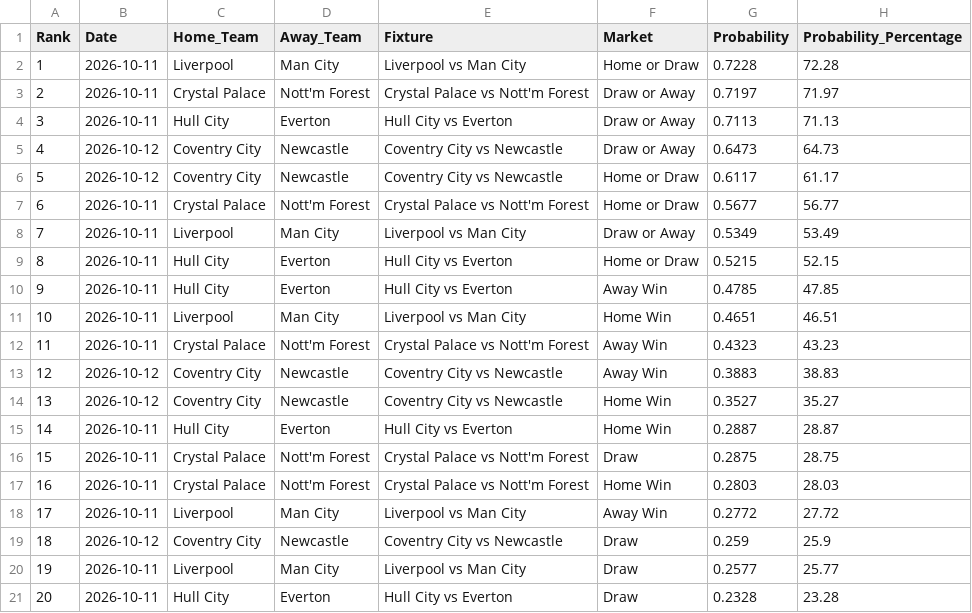
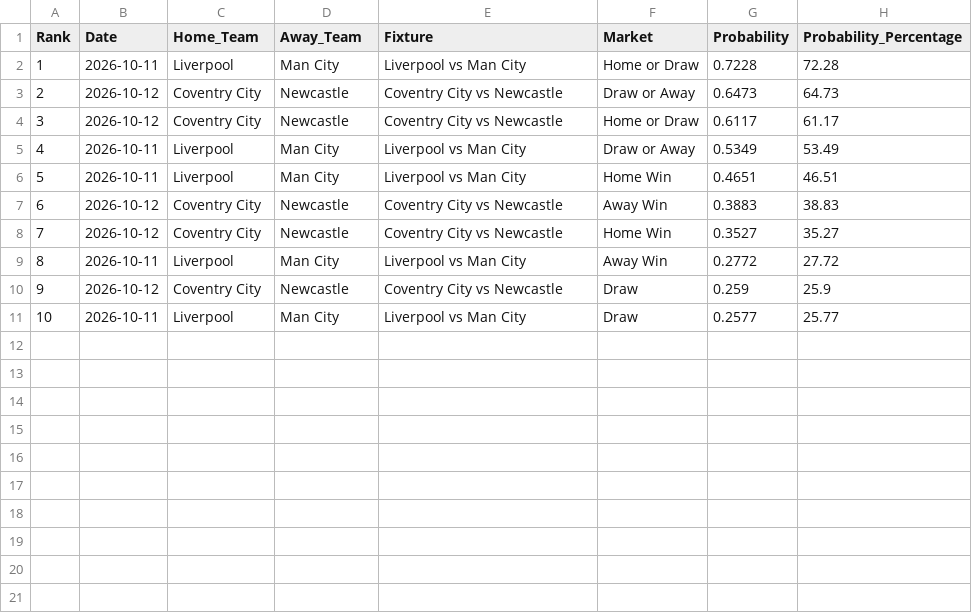
Before and after one commit to IshritChavan/premier-league-predictor, a CSV file: data/ranked_all_markets.csv, drawn as a sheet; removed rows and columns are numbered as before the commit, all else as after; the diff names each change by its address in the sheet, - before the commit and + after, or states it on an @@ line.

```diff
--- a/data/ranked_all_markets.csv
+++ b/data/ranked_all_markets.csv
-row 3: 2 | 2026-10-11 | Crystal Palace | Nott'm Forest | Crystal Palace vs Nott'm Forest | Draw or Away | 0.7197 | 71.97
-row 4: 3 | 2026-10-11 | Hull City | Everton | Hull City vs Everton | Draw or Away | 0.7113 | 71.13
@@ column A (Rank) renumbered between rows 3 and 11 @@
-row 7: 6 | 2026-10-11 | Crystal Palace | Nott'm Forest | Crystal Palace vs Nott'm Forest | Home or Draw | 0.5677 | 56.77
-row 9: 8 | 2026-10-11 | Hull City | Everton | Hull City vs Everton | Home or Draw | 0.5215 | 52.15
-row 10: 9 | 2026-10-11 | Hull City | Everton | Hull City vs Everton | Away Win | 0.4785 | 47.85
-row 12: 11 | 2026-10-11 | Crystal Palace | Nott'm Forest | Crystal Palace vs Nott'm Forest | Away Win | 0.4323 | 43.23
-row 15: 14 | 2026-10-11 | Hull City | Everton | Hull City vs Everton | Home Win | 0.2887 | 28.87
-row 16: 15 | 2026-10-11 | Crystal Palace | Nott'm Forest | Crystal Palace vs Nott'm Forest | Draw | 0.2875 | 28.75
-row 17: 16 | 2026-10-11 | Crystal Palace | Nott'm Forest | Crystal Palace vs Nott'm Forest | Home Win | 0.2803 | 28.03
-row 21: 20 | 2026-10-11 | Hull City | Everton | Hull City vs Everton | Draw | 0.2328 | 23.28
```
Also changed, not shown: data/ranked_outright_predictions.csv, data/weekly_parlays.csv, 2 other files.
